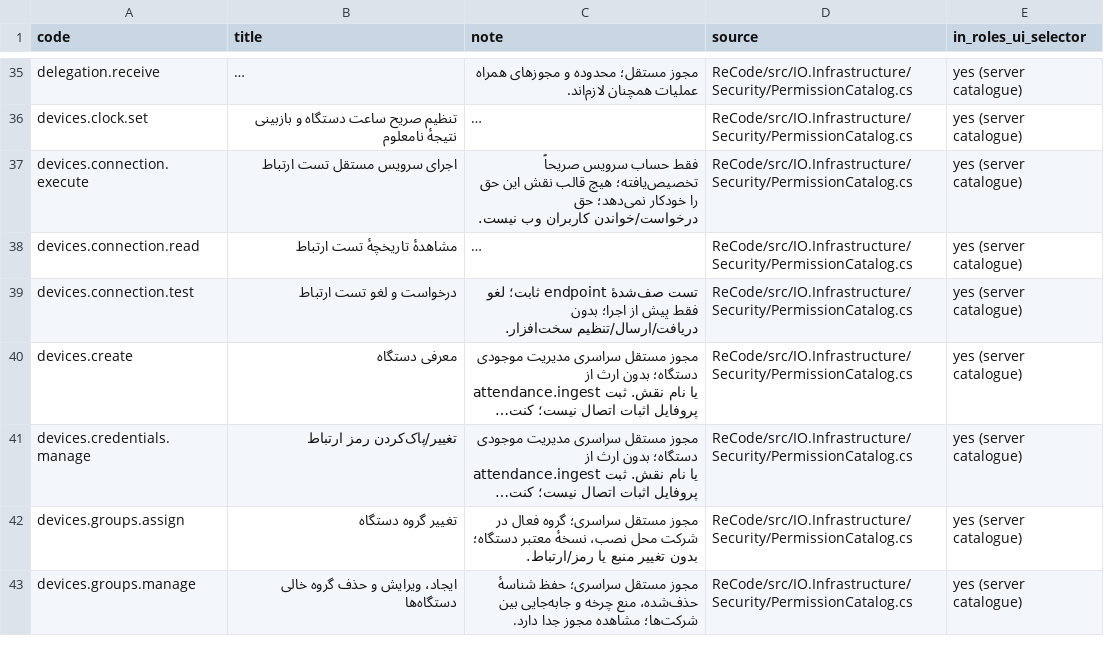
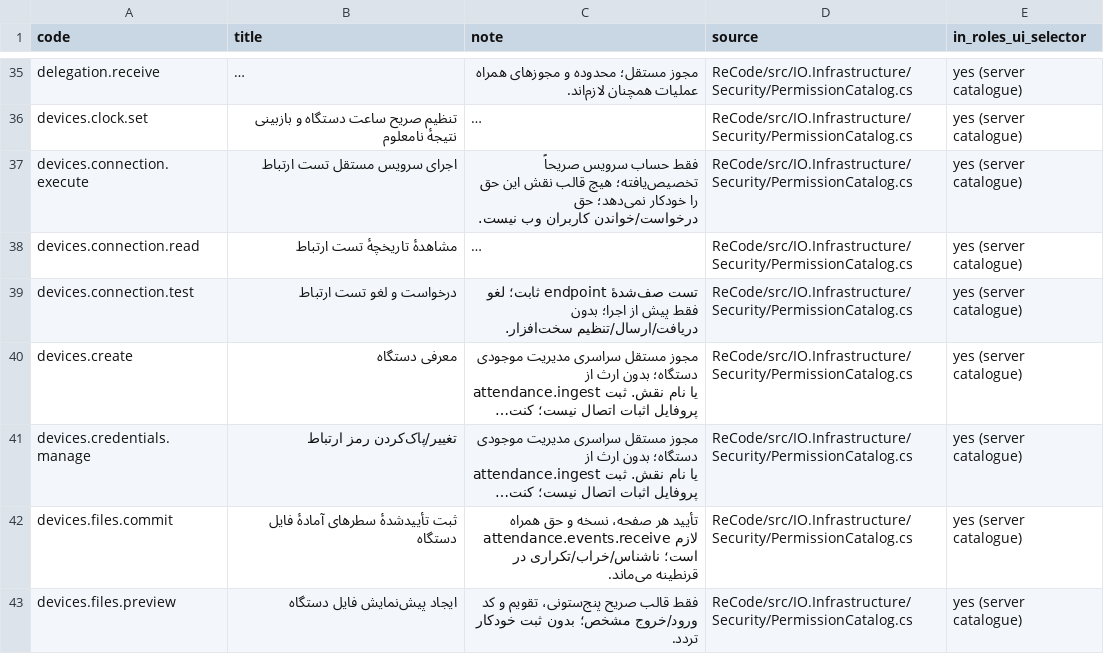
Before and after one commit to alirezarahimy-code/IO, a CSV file: ReCode/docs/full-audit/current-permissions.csv, drawn as a sheet; only a part is shown, gaps mark what is left out; the shorter side is filled out with more unchanged rows; long unchanged cells end in …; the diff covers the shown part only; the diff names each change by its address in the sheet, - before the commit and + after, or states it on an @@ line.

Commit message:
docs(devices): record verified S07 and file-import evidence without closing Part 3
Co-authored-by: arena-agent <297053741+arena-agent@users.noreply.github.com>

```diff
--- a/ReCode/docs/full-audit/current-permissions.csv
+++ b/ReCode/docs/full-audit/current-permissions.csv
+row 42: devices.files.commit | ثبت تأییدشدهٔ سطرهای آمادهٔ فایل دستگاه | تأیید هر صفحه، نسخه و حق همراه attendance.events.receive لازم است؛ ناشناس/خراب/تکراری در قرنطینه می‌ماند. | ReCode/src/IO.Infrastructure/Security/PermissionCatalog.cs | yes (server catalogue)
+row 43: devices.files.preview | ایجاد پیش‌نمایش فایل دستگاه | فقط قالب صریح پنج‌ستونی، تقویم و کد ورود/خروج مشخص؛ بدون ثبت خودکار تردد. | ReCode/src/IO.Infrastructure/Security/PermissionCatalog.cs | yes (server catalogue)
```
Also changed, not shown: 4 added rows elsewhere in this file, ReCode/docs/full-audit/current-pages.csv, 7 other files.
